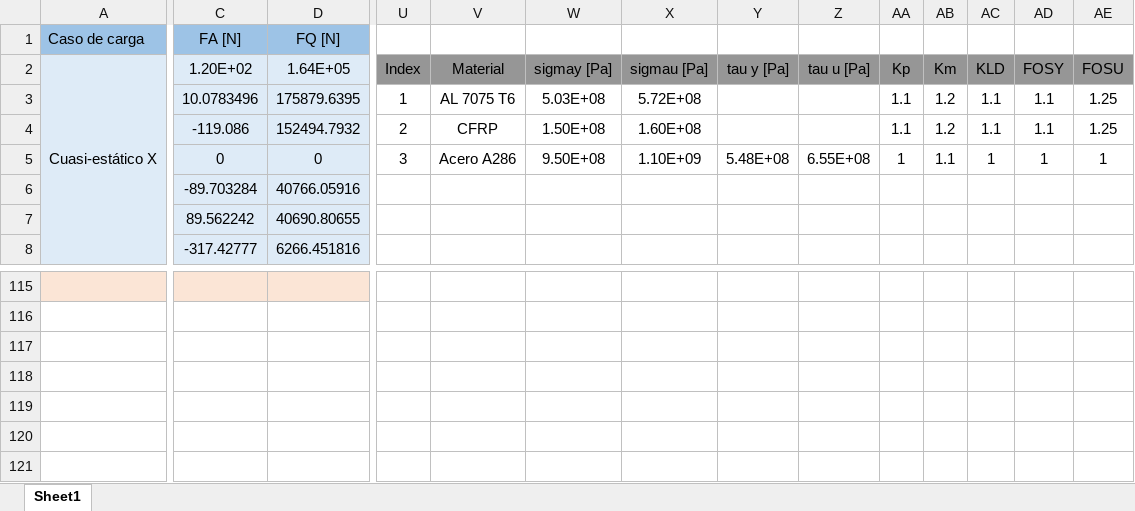
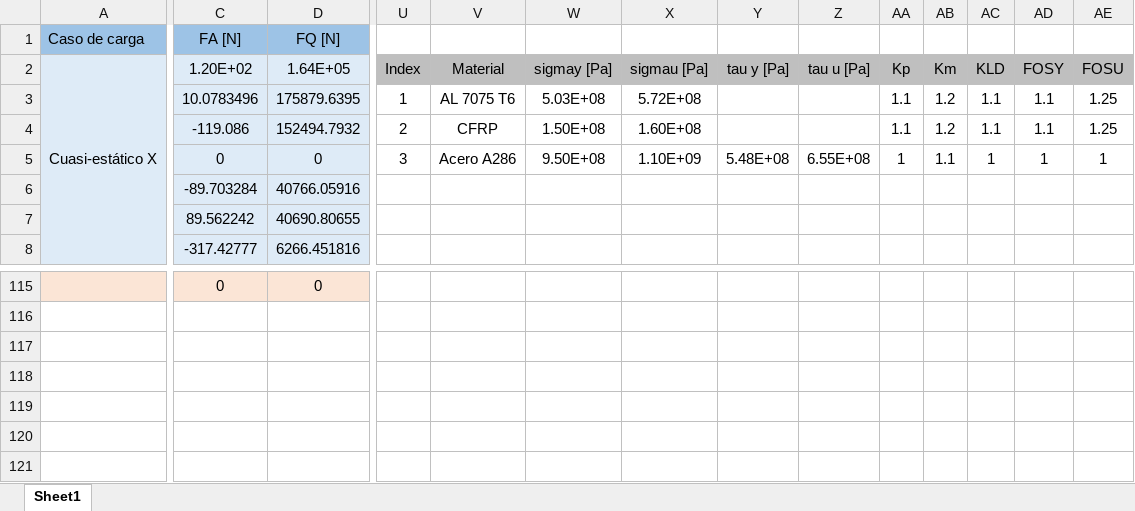
Before and after one commit to temisAP/Practica2_EUE, an Excel workbook: Satelite/Satelite.xlsx, sheet Sheet1, drawn as a sheet; only a part is shown, gaps mark what is left out; values as stored, in another font and other column widths than the file's, no borders; conditional formats not drawn; the diff covers the shown part only; the diff names each change by its address in the sheet, - before the commit and + after, or states it on an @@ line.

```diff
--- a/Satelite/Satelite.xlsx (sheet Sheet1)
+++ b/Satelite/Satelite.xlsx (sheet Sheet1)
-U2:AE2 fill: #969696
+U2:AE2 fill: #BFBFBF
-C115: (empty)
+C115: 0
-D115: (empty)
+D115: 0
```
Also changed, not shown: 47 added rows, 47 removed rows, 18 edited cells and cell formats elsewhere in this sheet, 10 other files.
